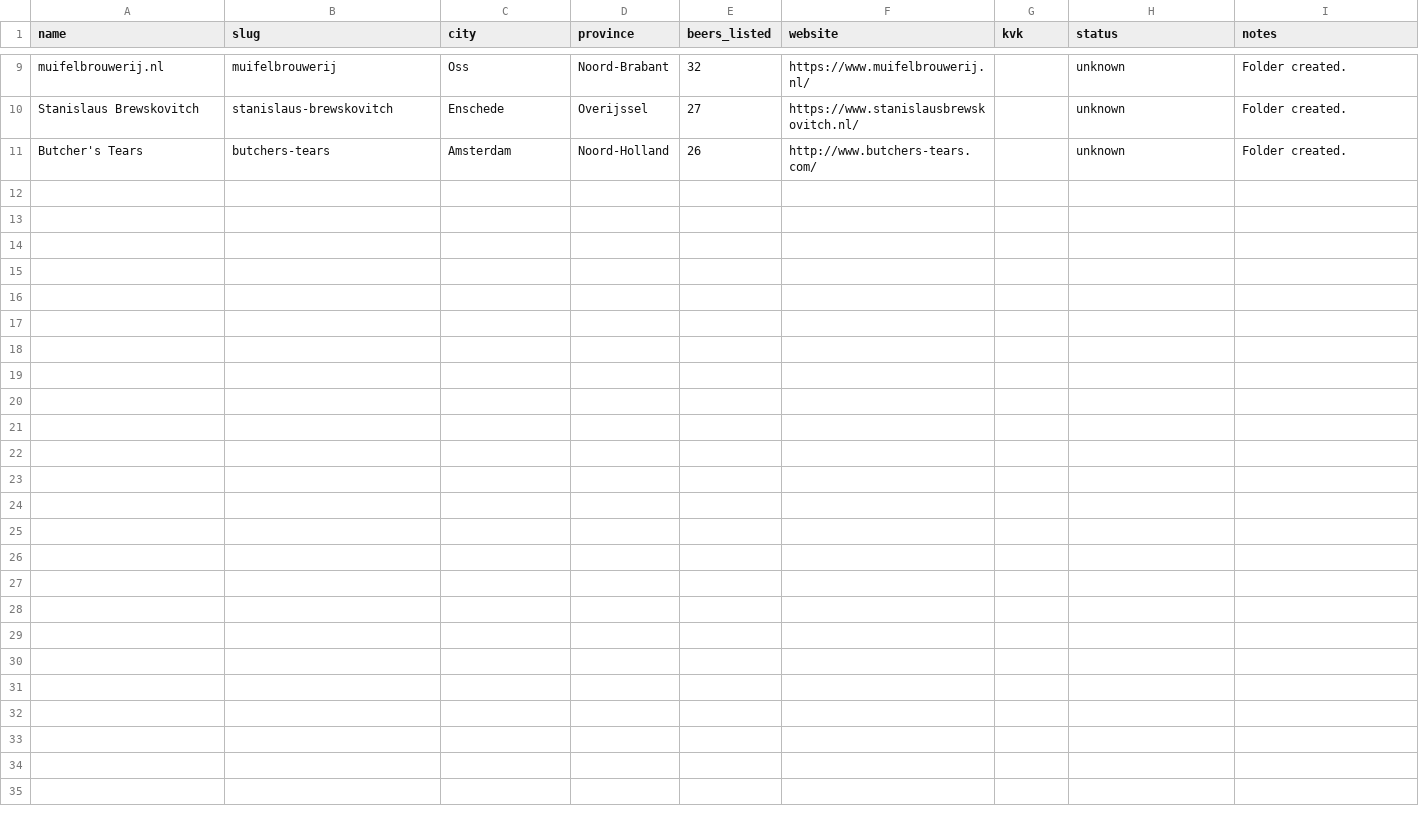
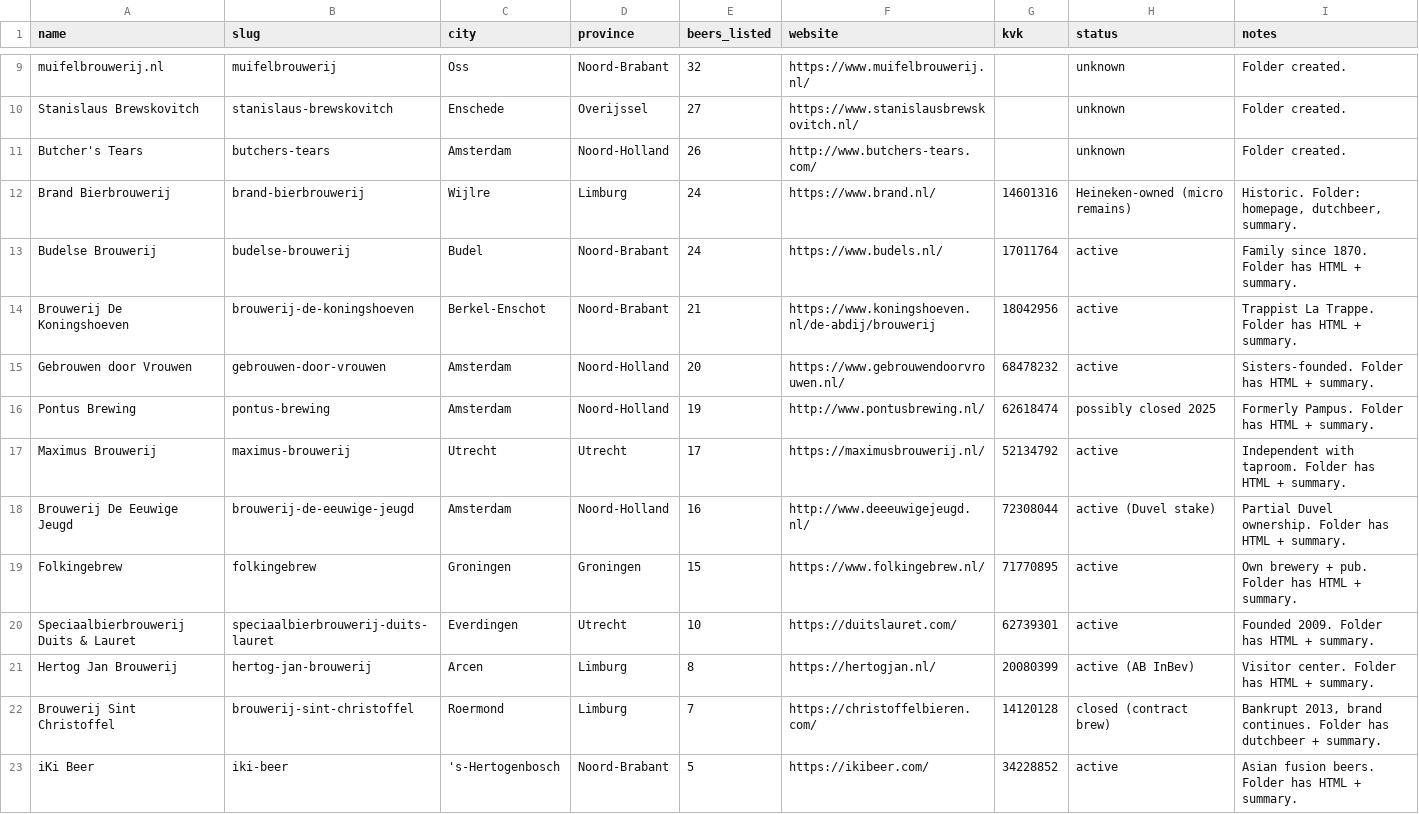
Before and after one commit to kunalpanchal/dutch-breweries-scraped, a CSV file: data/dutch_beer_all.csv, drawn as a sheet; only a part is shown, gaps mark what is left out.

Commit message:
Add batch 11-22: Brand, Budelse, Koningshoeven, Gebrouwen door Vrouwen, Pontus, Maximus, Eeuwige Jeugd, Folkingebrew, Duits & Lauret, Hertog Jan, Sint Christoffel, iKi Beer. Update CSV and progress.

```diff
--- a/data/dutch_beer_all.csv
+++ b/data/dutch_beer_all.csv
@@ -11 +11,13 @@ Stanislaus Brewskovitch,stanislaus-brewskovitch,Enschede,Overijssel,27,https://w
 Butcher's Tears,butchers-tears,Amsterdam,Noord-Holland,26,http://www.butchers-tears.com/,,unknown,Folder created.
+Brand Bierbrouwerij,brand-bierbrouwerij,Wijlre,Limburg,24,https://www.brand.nl/,14601316,Heineken-owned (micro remains),"Historic. Folder: homepage, dutchbeer, summary."
+Budelse Brouwerij,budelse-brouwerij,Budel,Noord-Brabant,24,https://www.budels.nl/,17011764,active,"Family since 1870. Folder has HTML + summary."
+Brouwerij De Koningshoeven,brouwerij-de-koningshoeven,Berkel-Enschot,Noord-Brabant,21,https://www.koningshoeven.nl/de-abdij/brouwerij,18042956,active,"Trappist La Trappe. Folder has HTML + summary."
+Gebrouwen door Vrouwen,gebrouwen-door-vrouwen,Amsterdam,Noord-Holland,20,https://www.gebrouwendoorvrouwen.nl/,68478232,active,"Sisters-founded. Folder has HTML + summary."
+Pontus Brewing,pontus-brewing,Amsterdam,Noord-Holland,19,http://www.pontusbrewing.nl/,62618474,possibly closed 2025,"Formerly Pampus. Folder has HTML + summary."
+Maximus Brouwerij,maximus-brouwerij,Utrecht,Utrecht,17,https://maximusbrouwerij.nl/,52134792,active,"Independent with taproom. Folder has HTML + summary."
+Brouwerij De Eeuwige Jeugd,brouwerij-de-eeuwige-jeugd,Amsterdam,Noord-Holland,16,http://www.deeeuwigejeugd.nl/,72308044,active (Duvel stake),"Partial Duvel ownership. Folder has HTML + summary."
+Folkingebrew,folkingebrew,Groningen,Groningen,15,https://www.folkingebrew.nl/,71770895,active,"Own brewery + pub. Folder has HTML + summary."
+Speciaalbierbrouwerij Duits & Lauret,speciaalbierbrouwerij-duits-lauret,Everdingen,Utrecht,10,https://duitslauret.com/,62739301,active,"Founded 2009. Folder has HTML + summary."
+Hertog Jan Brouwerij,hertog-jan-brouwerij,Arcen,Limburg,8,https://hertogjan.nl/,20080399,active (AB InBev),"Visitor center. Folder has HTML + summary."
+Brouwerij Sint Christoffel,brouwerij-sint-christoffel,Roermond,Limburg,7,https://christoffelbieren.com/,14120128,closed (contract brew),"Bankrupt 2013, brand continues. Folder has dutchbeer + summary."
+iKi Beer,iki-beer,'s-Hertogenbosch,Noord-Brabant,5,https://ikibeer.com/,34228852,active,"Asian fusion beers. Folder has HTML + summary."
```
Also changed, not shown: 3 other files.
